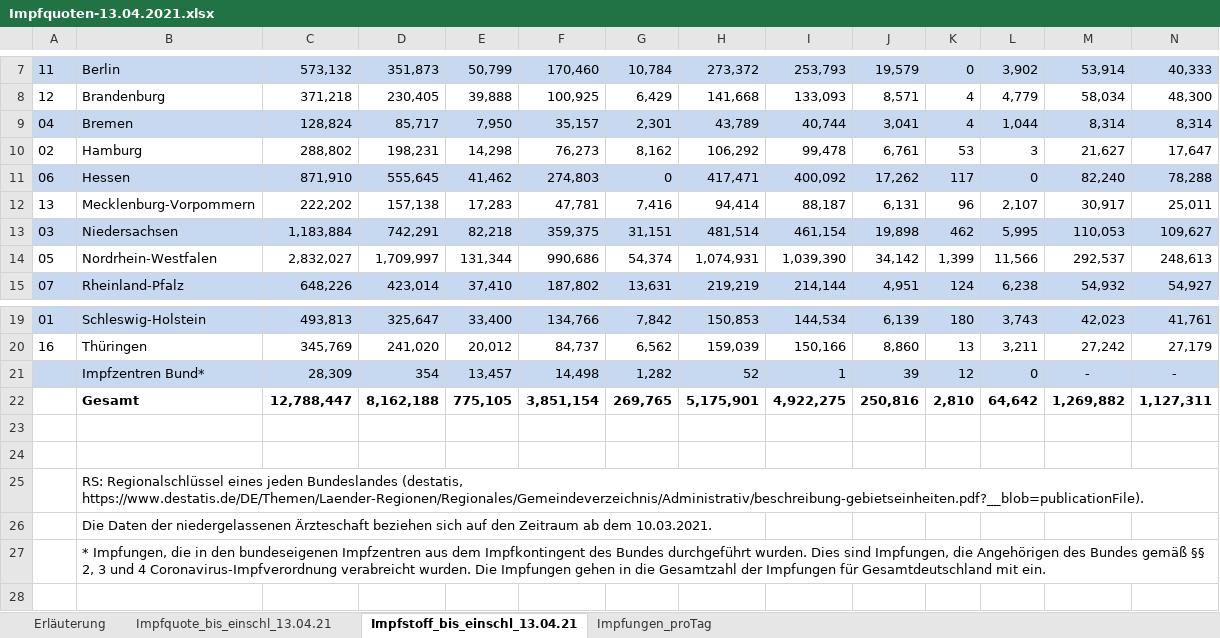
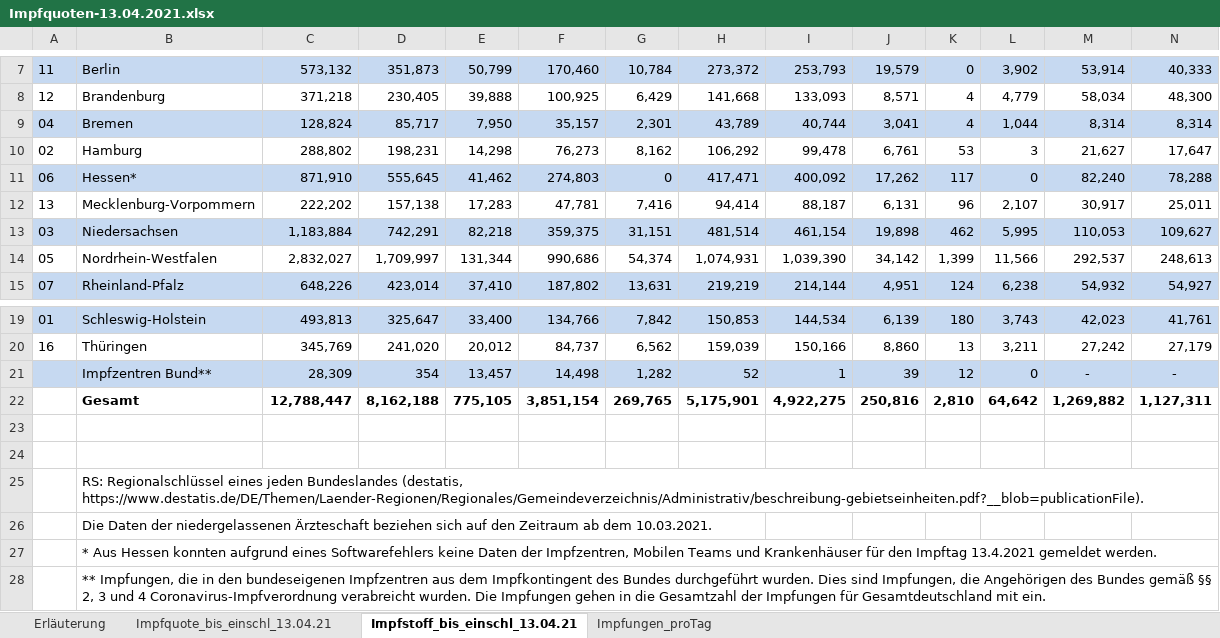
Before and after one commit to JW-Schuetz/Pandemie, an Excel workbook: Impfquoten/Impfquoten-13.04.2021.xlsx, sheet Impfstoff_bis_einschl_13.04.21, drawn as a sheet; only a part is shown, gaps mark what is left out; values as stored, in another font and other column widths than the file's, no borders; removed rows and columns are numbered as before the commit, all else as after; rows hold the shown columns only; the diff names each change by its address in the sheet, - before the commit and + after, or states it on an @@ line.

```diff
--- a/Impfquoten/Impfquoten-13.04.2021.xlsx (sheet Impfstoff_bis_einschl_13.04.21)
+++ b/Impfquoten/Impfquoten-13.04.2021.xlsx (sheet Impfstoff_bis_einschl_13.04.21)
-B11: Hessen
+B11: Hessen*
-B21: Impfzentren Bund*
+B21: Impfzentren Bund**
-B27: * Impfungen, die in den bundeseigenen Impfzentren aus dem Impfkontingent des Bundes durchgeführt wurden. Dies sind Impfungen, die Angehörigen des Bundes gemäß §§ 2, 3 und 4 Coronavirus-Impfverordnung verabreicht wurden. Die Impfungen gehen in die Gesamtzahl der Impfungen für Gesamtdeutschland mit ein.
+B27: * Aus Hessen konnten aufgrund eines Softwarefehlers keine Daten der Impfzentren, Mobilen Teams und Krankenhäuser für den Impftag 13.4.2021 gemeldet werden.
-B27:V27 merged
+row 28:  | ** Impfungen, die in den bundeseigenen Impfzentren aus dem Impfkontingent des Bundes durchgeführt wurden. Dies sind Impfungen, die Angehörigen des Bundes gemäß §§ 2, 3 und 4 Coronavirus-Impfverordnung verabreicht wurden. Die Impfungen gehen in die Gesamtzahl der Impfungen für Gesamtdeutschland mit ein.
```
Also changed, not shown: 25 other files.
